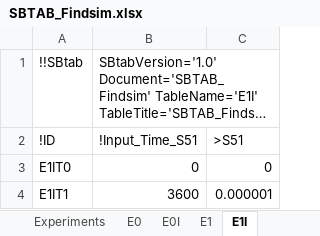
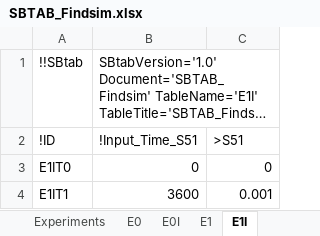
Before and after one commit to jpgsantos/Model_Viswan_2018, an Excel workbook: SBTAB_Findsim.xlsx, sheet E1I, drawn as a sheet; long unchanged cells end in …; values as stored, in another font and other column widths than the file's, no borders; the diff names each change by its address in the sheet, - before the commit and + after, or states it on an @@ line.

```diff
--- a/SBTAB_Findsim.xlsx (sheet E1I)
+++ b/SBTAB_Findsim.xlsx (sheet E1I)
-C4: 0.000001
+C4: 0.001
```
Also changed, not shown: sheet Parameter, sheet Compound, sheet Experiments, sheet Output, sheet Expression, sheet E0I, 1 more sheet, 2 other files.
